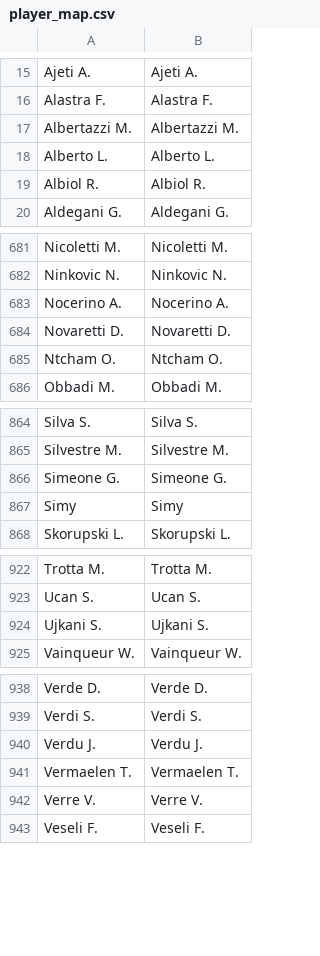
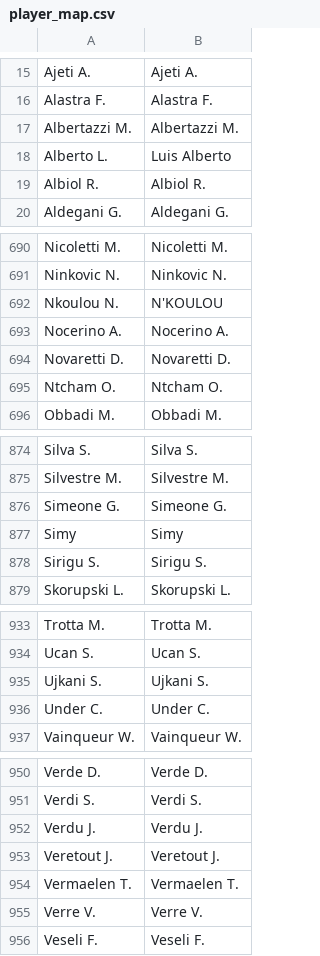
Before and after one commit to zuczuc/fantacalcio, a CSV file: player_map.csv, drawn as a sheet; only a part is shown, gaps mark what is left out; the diff covers the shown part only.

```diff
--- a/player_map.csv
+++ b/player_map.csv
@@ -17,3 +17,3 @@ Alastra F.,Alastra F.
 Albertazzi M.,Albertazzi M.
-Alberto L.,Alberto L.
+Alberto L.,Luis Alberto
 Albiol R.,Albiol R.
@@ -682,2 +691,3 @@ Nicoletti M.,Nicoletti M.
 Ninkovic N.,Ninkovic N.
+Nkoulou N.,N'KOULOU
 Nocerino A.,Nocerino A.
@@ -867,2 +877,3 @@ Simeone G.,Simeone G.
 Simy ,Simy
+Sirigu S.,Sirigu S.
 Skorupski L.,Skorupski L.
@@ -924,2 +935,3 @@ Ucan S.,Ucan S.
 Ujkani S.,Ujkani S.
+Under C.,Under C.
 Vainqueur W.,Vainqueur W.
@@ -940,2 +952,3 @@ Verdi S.,Verdi S.
 Verdu J.,Verdu J.
+Veretout J.,Veretout J.
 Vermaelen T.,Vermaelen T.
```
Also changed, not shown: 9 added rows and 3 edited cells elsewhere in this file, player_attributes.csv, 1 other file.
